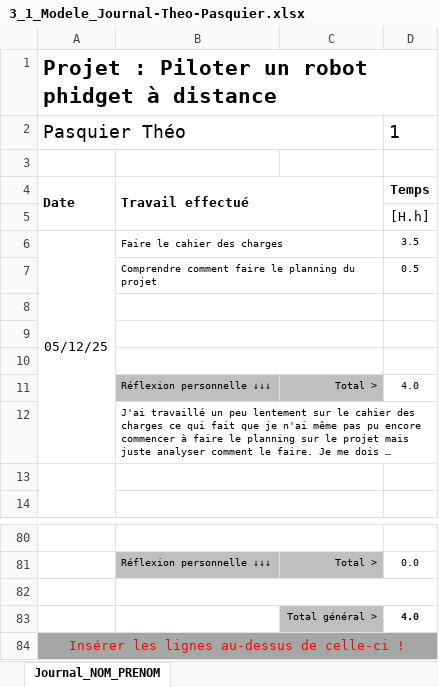
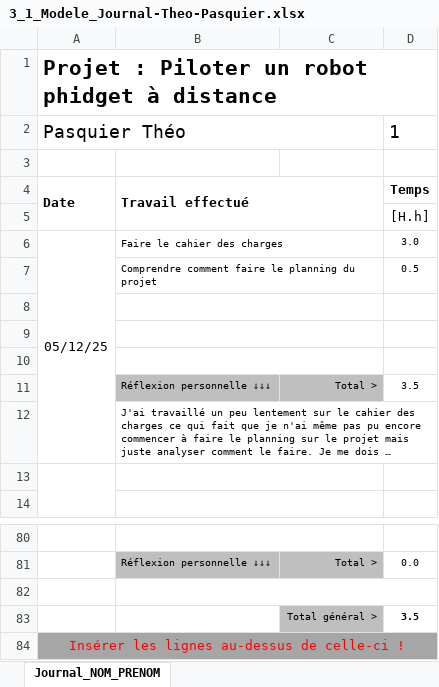
Before and after one commit to LuukMul08/306-G1-Piloter_un_robot_phidget_a_distance, an Excel workbook: documentation/3_1_Modele_Journal-Theo-Pasquier.xlsx, sheet Journal_NOM_PRENOM, drawn as a sheet; only a part is shown, gaps mark what is left out; long unchanged cells end in …; values as stored, in another font and other column widths than the file's, no borders; conditional formats not drawn; the diff names each change by its address in the sheet, - before the commit and + after, or states it on an @@ line.

Commit message:
changement 4h à 3.5h

```diff
--- a/documentation/3_1_Modele_Journal-Theo-Pasquier.xlsx (sheet Journal_NOM_PRENOM)
+++ b/documentation/3_1_Modele_Journal-Theo-Pasquier.xlsx (sheet Journal_NOM_PRENOM)
-D6: 3.5
+D6: 3.0
-D11: 4.0
+D11: 3.5
-D83: 4.0
+D83: 3.5
```
